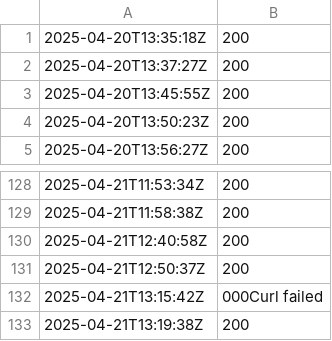
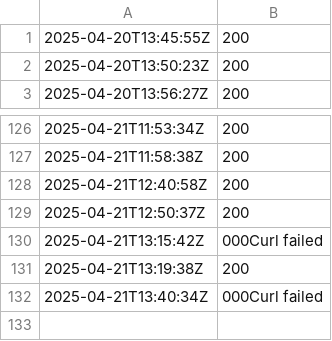
Before and after one commit to Karannkx/Kxshare, a CSV file: ping_results.csv, drawn as a sheet; only a part is shown, gaps mark what is left out; removed rows and columns are numbered as before the commit, all else as after; the diff names each change by its address in the sheet, - before the commit and + after, or states it on an @@ line.

```diff
--- a/ping_results.csv
+++ b/ping_results.csv
-row 1: 2025-04-20T13:35:18Z | 200
-row 2: 2025-04-20T13:37:27Z | 200
+row 132: 2025-04-21T13:40:34Z | 000Curl failed
```
